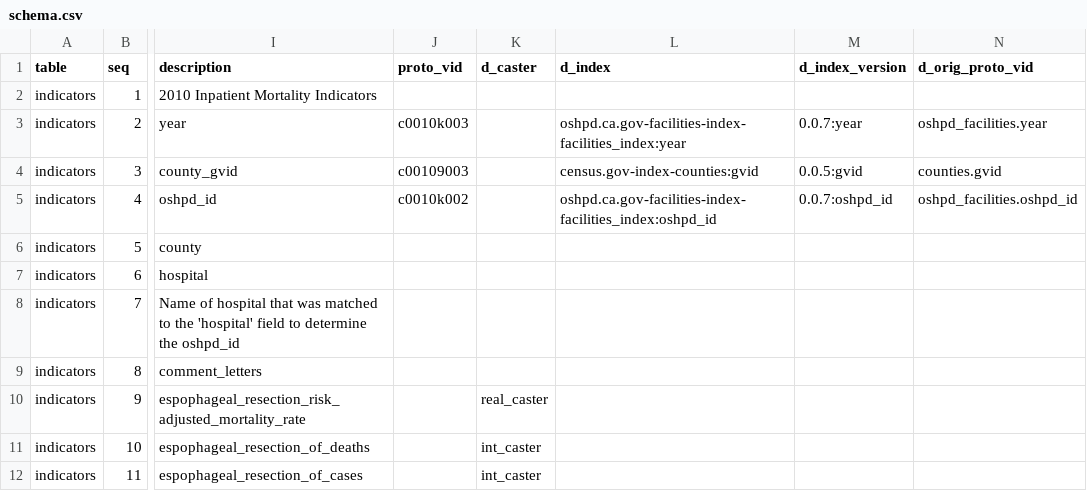
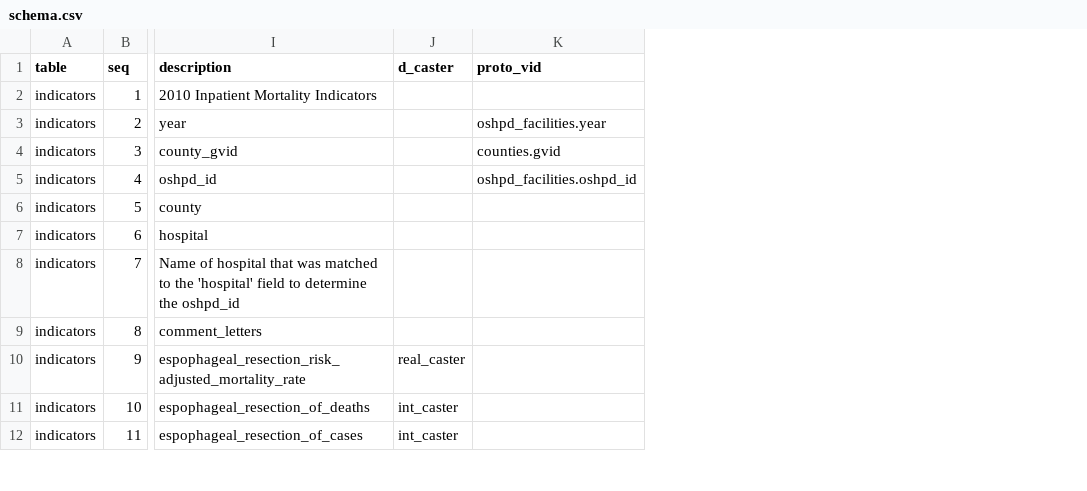
Before and after one commit to CivicKnowledge/ca-health-bundles, a CSV file: oshpd.ca.gov/iqi-mortality/meta/schema.csv, drawn as a sheet; only a part is shown, gaps mark what is left out; removed rows and columns are numbered as before the commit, all else as after; the diff names each change by its address in the sheet, - before the commit and + after, or states it on an @@ line.

```diff
--- a/oshpd.ca.gov/iqi-mortality/meta/schema.csv
+++ b/oshpd.ca.gov/iqi-mortality/meta/schema.csv
-column J (proto_vid), rows 3-5: c0010k003 | c00109003 | c0010k002
-column L (d_index), rows 3-5: oshpd.ca.gov-facilities-index-facilities_index:year | census.gov-index-counties:gvid | oshpd.ca.gov-facilities-index-facilities_index:oshpd_id
-column M (d_index_version), rows 3-5: 0.0.7:year | 0.0.5:gvid | 0.0.7:oshpd_id
-K1: d_orig_proto_vid
+K1: proto_vid
```
Also changed, not shown: 1 other file.
